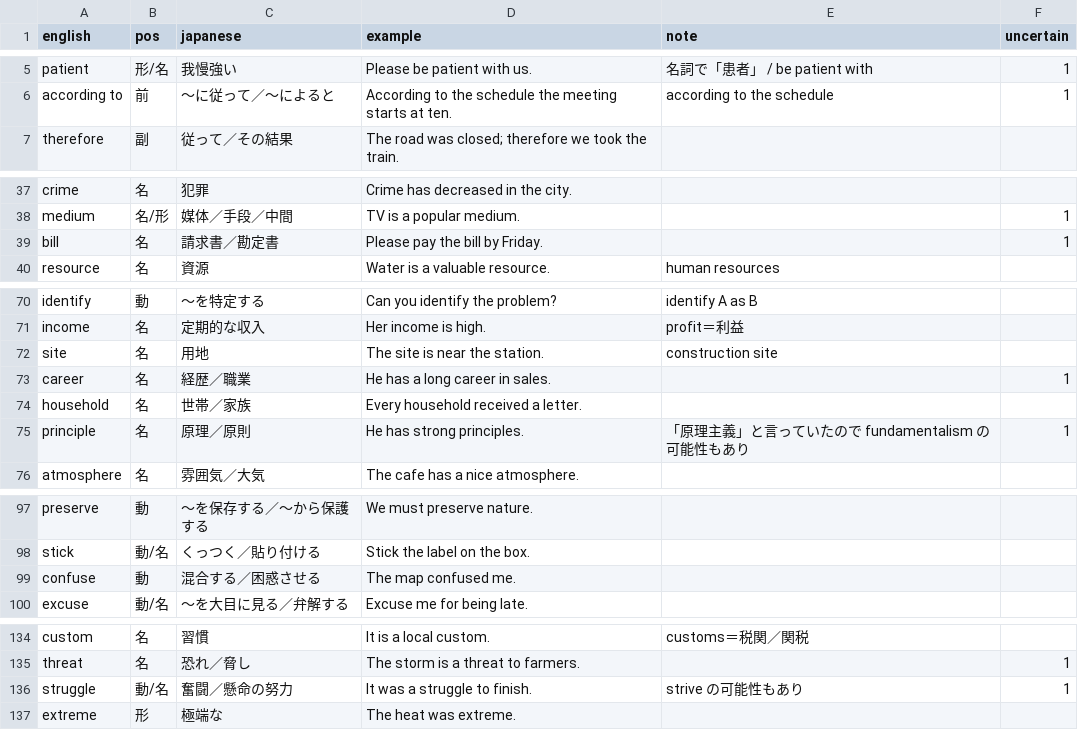
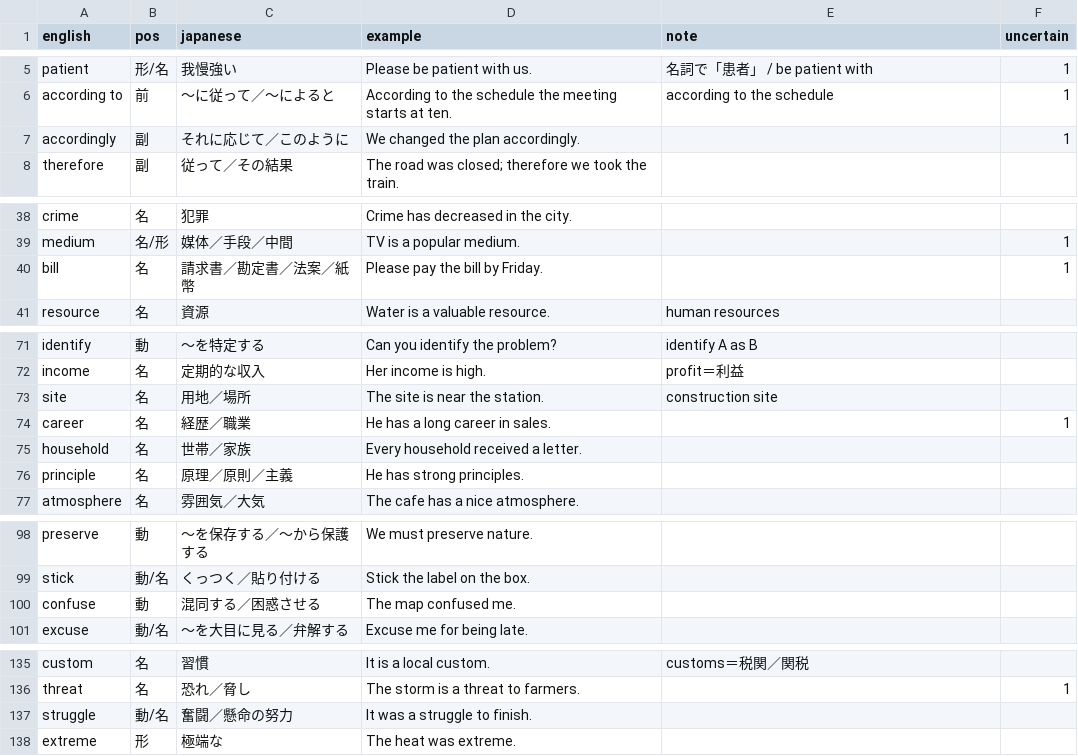
Before and after one commit to kimu441/study-english, a CSV file: eigo-quest/src/data/added-words.csv, drawn as a sheet; only a part is shown, gaps mark what is left out; the diff covers the shown part only.

```diff
--- a/eigo-quest/src/data/added-words.csv
+++ b/eigo-quest/src/data/added-words.csv
@@ -6,2 +6,3 @@ patient,形/名,我慢強い,Please be patient with us.,名詞で「患者」 /
 according to,前,〜に従って／〜によると,According to the schedule the meeting starts at ten.,according to the schedule,1
+accordingly,副,それに応じて／このように,We changed the plan accordingly.,,1
 therefore,副,従って／その結果,The road was closed; therefore we took the train.,,
@@ -38,3 +39,3 @@ crime,名,犯罪,Crime has decreased in the city.,,
 medium,名/形,媒体／手段／中間,TV is a popular medium.,,1
-bill,名,請求書／勘定書,Please pay the bill by Friday.,,1
+bill,名,請求書／勘定書／法案／紙幣,Please pay the bill by Friday.,,1
 resource,名,資源,Water is a valuable resource.,human resources,
@@ -71,6 +72,6 @@ identify,動,〜を特定する,Can you identify the problem?,identify A as B,
 income,名,定期的な収入,Her income is high.,profit＝利益,
-site,名,用地,The site is near the station.,construction site,
+site,名,用地／場所,The site is near the station.,construction site,
 career,名,経歴／職業,He has a long career in sales.,,1
 household,名,世帯／家族,Every household received a letter.,,
-principle,名,原理／原則,He has strong principles.,「原理主義」と言っていたので fundamentalism の可能性もあり,1
+principle,名,原理／原則／主義,He has strong principles.,,
 atmosphere,名,雰囲気／大気,The cafe has a nice atmosphere.,,
@@ -98,3 +99,3 @@ preserve,動,〜を保存する／〜から保護する,We must preserve nature.
 stick,動/名,くっつく／貼り付ける,Stick the label on the box.,,
-confuse,動,混合する／困惑させる,The map confused me.,,
+confuse,動,混同する／困惑させる,The map confused me.,,
 excuse,動/名,〜を大目に見る／弁解する,Excuse me for being late.,,
@@ -135,3 +136,3 @@ custom,名,習慣,It is a local custom.,customs＝税関／関税,
 threat,名,恐れ／脅し,The storm is a threat to farmers.,,1
-struggle,動/名,奮闘／懸命の努力,It was a struggle to finish.,strive の可能性もあり,1
+struggle,動/名,奮闘／懸命の努力,It was a struggle to finish.,,
 extreme,形,極端な,The heat was extreme.,,
```
Also changed, not shown: 1 edited cell elsewhere in this file, 1 other file.
